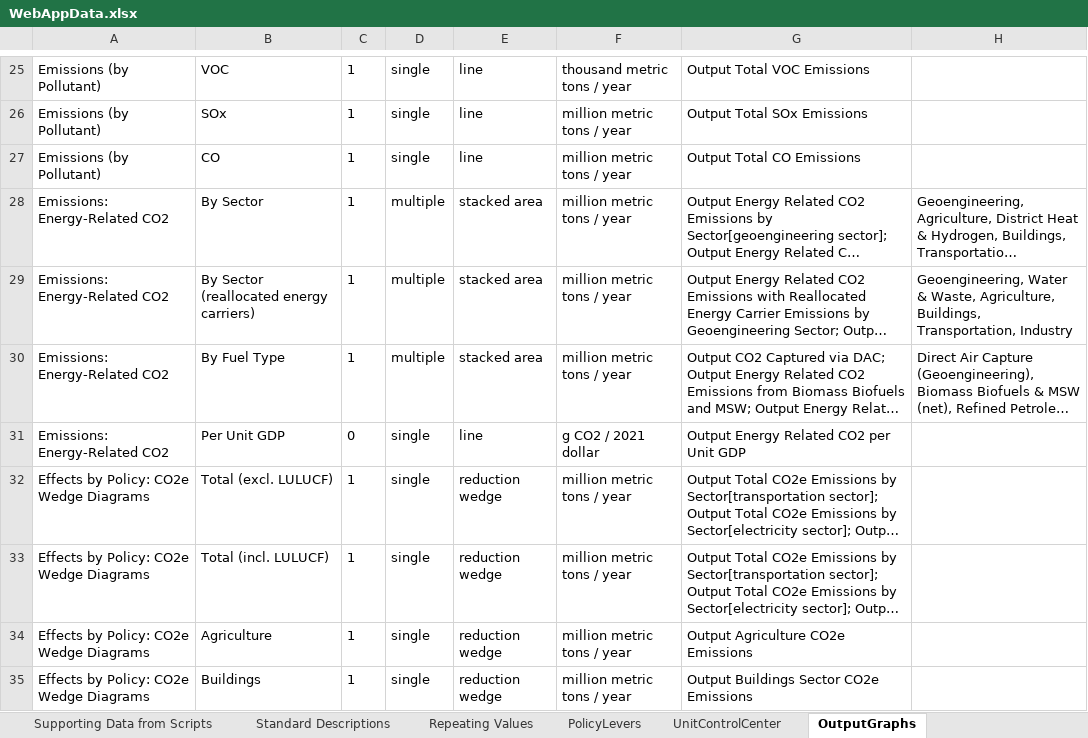
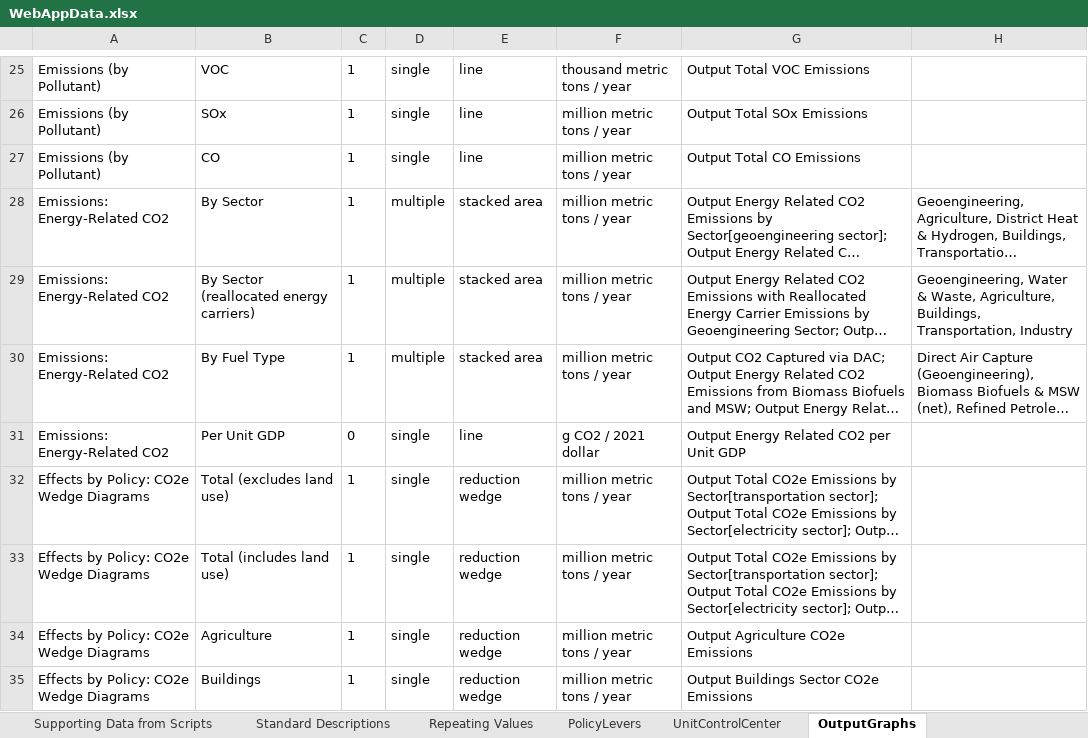
Before and after one commit to EnergyInnovation/eps-california, an Excel workbook: WebAppData.xlsx, sheet OutputGraphs, drawn as a sheet; only a part is shown, gaps mark what is left out; long unchanged cells end in …; values as stored, in another font and other column widths than the file's, no borders; conditional formats not drawn; the diff names each change by its address in the sheet, - before the commit and + after, or states it on an @@ line.

Commit message:
Updated wedge diagram names

```diff
--- a/WebAppData.xlsx (sheet OutputGraphs)
+++ b/WebAppData.xlsx (sheet OutputGraphs)
-B32: Total (excl. LULUCF)
+B32: Total (excludes land use)
-B33: Total (incl. LULUCF)
+B33: Total (includes land use)
```
